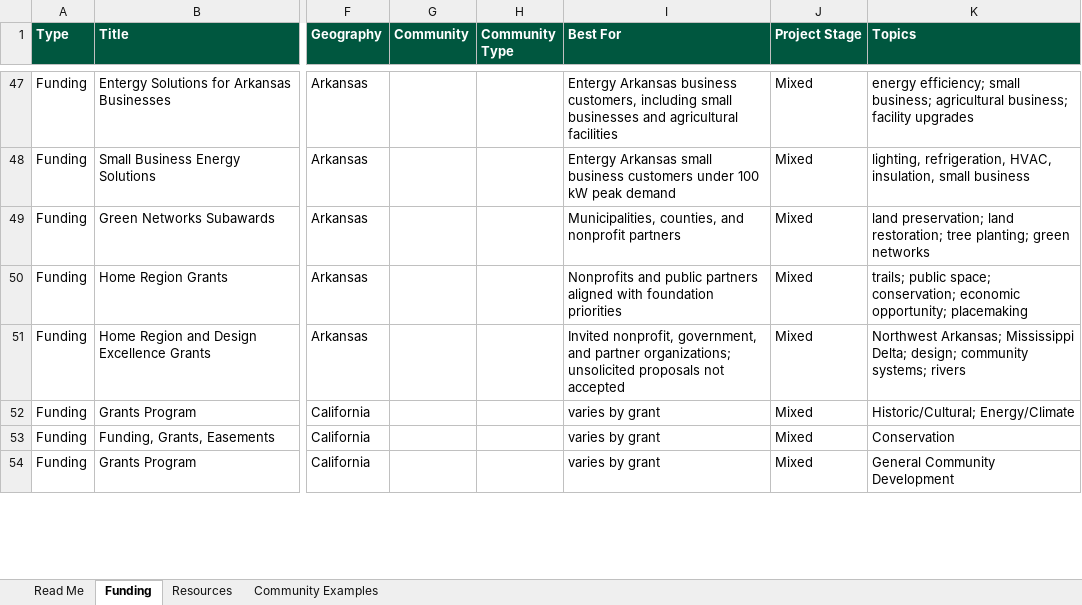
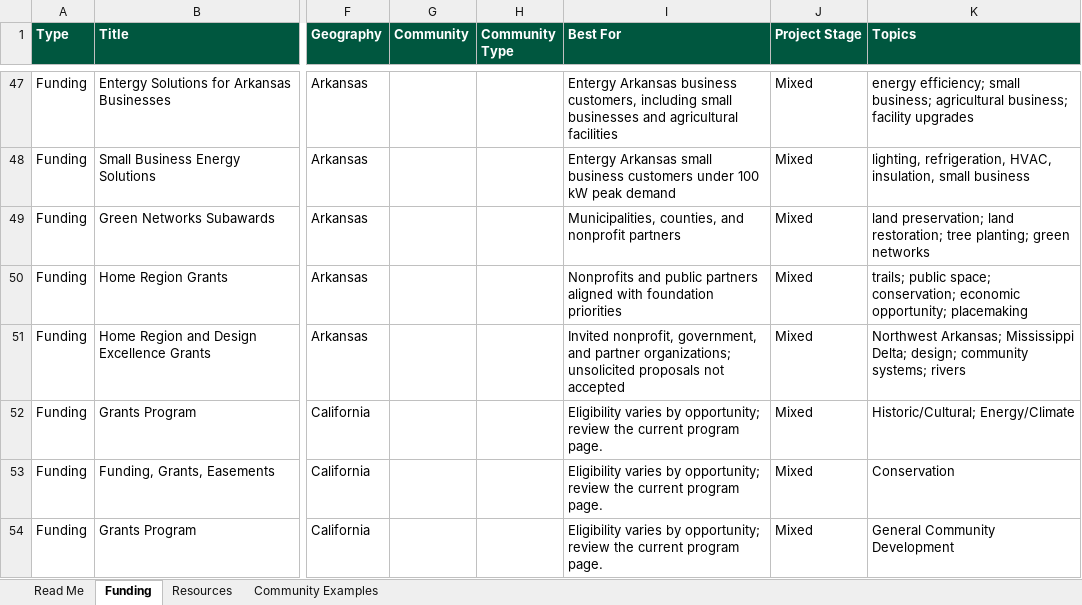
Before and after one commit to henkelpress/rerc-grant-finder, an Excel workbook: downloads/RERC_Community_Explorer_Master_2026-07-18.xlsx, sheet Funding, drawn as a sheet; only a part is shown, gaps mark what is left out; values as stored, in another font and other column widths than the file's, no borders; table styles not drawn; the diff covers the shown part only; the diff names each change by its address in the sheet, - before the commit and + after, or states it on an @@ line.

```diff
--- a/downloads/RERC_Community_Explorer_Master_2026-07-18.xlsx (sheet Funding)
+++ b/downloads/RERC_Community_Explorer_Master_2026-07-18.xlsx (sheet Funding)
-I52:I54 (Best For): varies by grant
+I52:I54 (Best For): Eligibility varies by opportunity; review the current program page.
```
Also changed, not shown: 12 edited cells elsewhere in this sheet, sheet Community Examples, sheet Read Me, sheet Resources, 3 other files.
